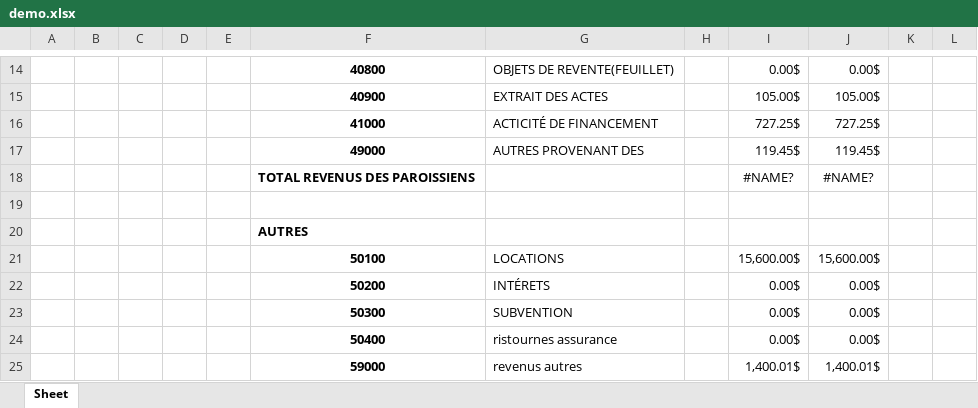
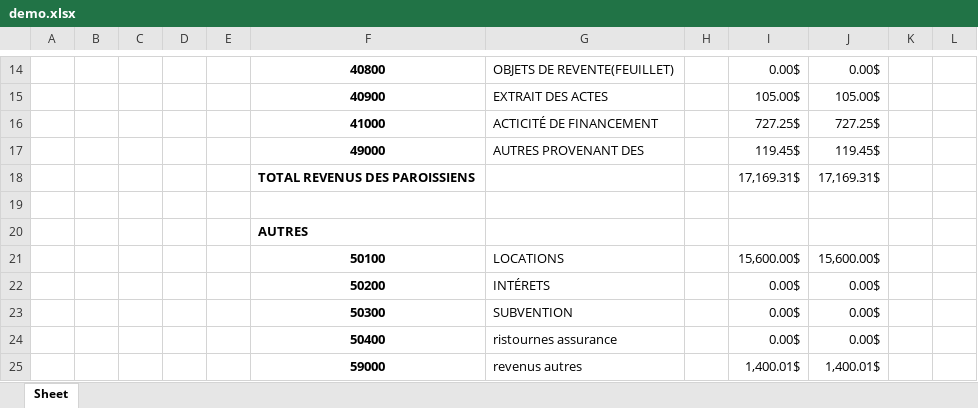
Before and after one commit to Nicote2001/excel_uqac_project, an Excel workbook: demo.xlsx, sheet Sheet, drawn as a sheet; only a part is shown, gaps mark what is left out; values as stored, in another font and other column widths than the file's, no borders; removed rows and columns are numbered as before the commit, all else as after; the diff covers the shown part only; the diff names each change by its address in the sheet, - before the commit and + after, or states it on an @@ line.

```diff
--- a/demo.xlsx (sheet Sheet)
+++ b/demo.xlsx (sheet Sheet)
-row 18:  |  |  |  |  | TOTAL REVENUS DES PAROISSIENS |  |  | #NAME? | #NAME?
+row 18:  |  |  |  |  | TOTAL REVENUS DES PAROISSIENS |  |  | 17,169.31$ | 17,169.31$
```
Also changed, not shown: 41 added rows, 1 removed row and 3 edited cells elsewhere in this sheet, 6 other files.
